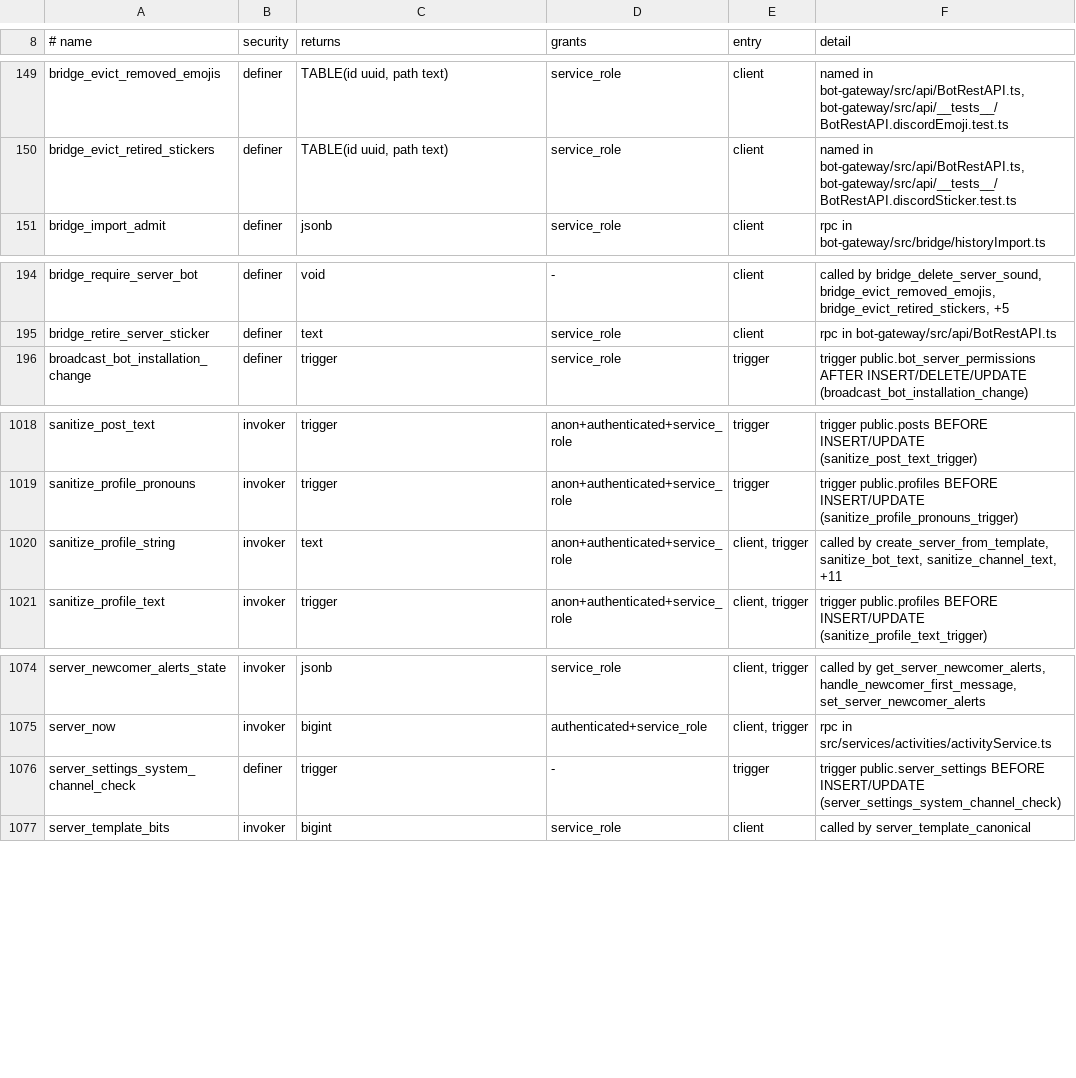
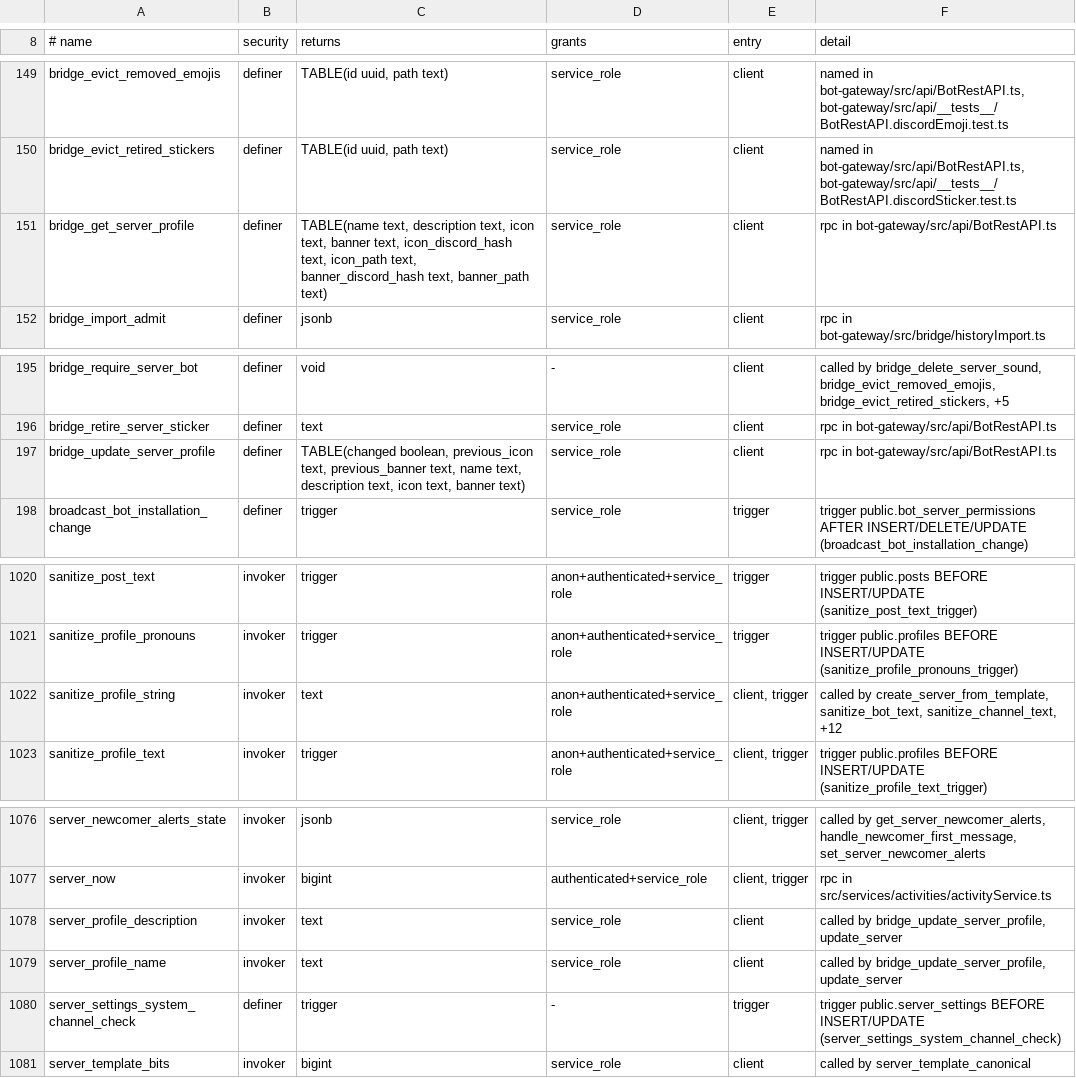
Before and after one commit to WWPOL/brapmony, a TSV file: db_schema/REACHABILITY.tsv, drawn as a sheet; only a part is shown, gaps mark what is left out.

```diff
--- a/db_schema/REACHABILITY.tsv
+++ b/db_schema/REACHABILITY.tsv
@@ -150,2 +150,3 @@ bridge_evict_removed_emojis	definer	TABLE(id uuid, path text)	service_role	clien
 bridge_evict_retired_stickers	definer	TABLE(id uuid, path text)	service_role	client	named in bot-gateway/src/api/BotRestAPI.ts, bot-gateway/src/api/__tests__/BotRestAPI.discordSticker.test.ts
+bridge_get_server_profile	definer	TABLE(name text, description text, icon text, banner text, icon_discord_hash text, icon_path text, banner_discord_hash text, banner_path text)	service_role	client	rpc in bot-gateway/src/api/BotRestAPI.ts
 bridge_import_admit	definer	jsonb	service_role	client	rpc in bot-gateway/src/bridge/historyImport.ts
@@ -195,2 +196,3 @@ bridge_require_server_bot	definer	void	-	client	called by bridge_delete_server_s
 bridge_retire_server_sticker	definer	text	service_role	client	rpc in bot-gateway/src/api/BotRestAPI.ts
+bridge_update_server_profile	definer	TABLE(changed boolean, previous_icon text, previous_banner text, name text, description text, icon text, banner text)	service_role	client	rpc in bot-gateway/src/api/BotRestAPI.ts
 broadcast_bot_installation_change	definer	trigger	service_role	trigger	trigger public.bot_server_permissions AFTER INSERT/DELETE/UPDATE (broadcast_bot_installation_change)
@@ -1019,3 +1021,3 @@ sanitize_post_text	invoker	trigger	anon+authenticated+service_role	trigger	trigg
 sanitize_profile_pronouns	invoker	trigger	anon+authenticated+service_role	trigger	trigger public.profiles BEFORE INSERT/UPDATE (sanitize_profile_pronouns_trigger)
-sanitize_profile_string	invoker	text	anon+authenticated+service_role	client, trigger	called by create_server_from_template, sanitize_bot_text, sanitize_channel_text, +11
+sanitize_profile_string	invoker	text	anon+authenticated+service_role	client, trigger	called by create_server_from_template, sanitize_bot_text, sanitize_channel_text, +12
 sanitize_profile_text	invoker	trigger	anon+authenticated+service_role	client, trigger	trigger public.profiles BEFORE INSERT/UPDATE (sanitize_profile_text_trigger)
@@ -1075,2 +1077,4 @@ server_newcomer_alerts_state	invoker	jsonb	service_role	client, trigger	called b
 server_now	invoker	bigint	authenticated+service_role	client, trigger	rpc in src/services/activities/activityService.ts
+server_profile_description	invoker	text	service_role	client	called by bridge_update_server_profile, update_server
+server_profile_name	invoker	text	service_role	client	called by bridge_update_server_profile, update_server
 server_settings_system_channel_check	definer	trigger	-	trigger	trigger public.server_settings BEFORE INSERT/UPDATE (server_settings_system_channel_check)
```
Also changed, not shown: db_schema/SURFACE.tsv, 12 other files.
